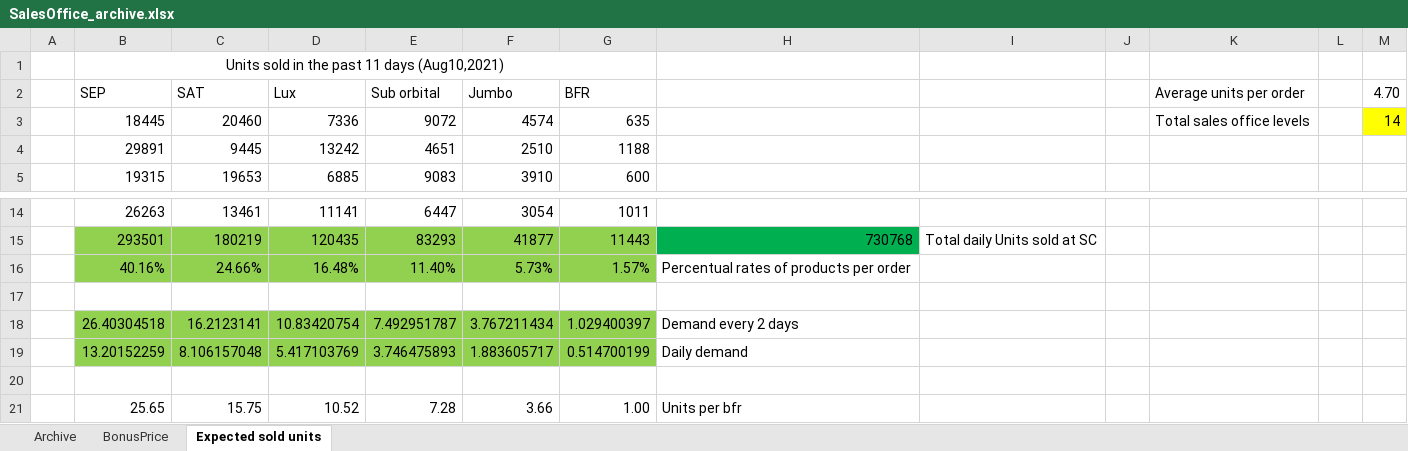
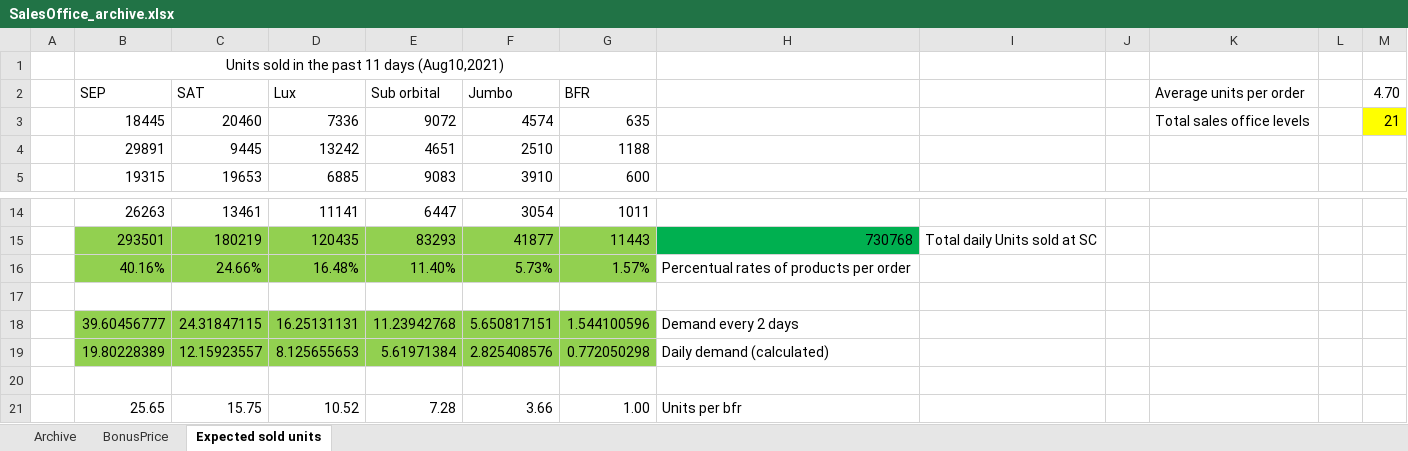
Before and after one commit to OscarFlores-IFi/SimCompanies, an Excel workbook: SalesOffice_archive.xlsx, sheet Expected sold units, drawn as a sheet; only a part is shown, gaps mark what is left out; values as stored, in another font and other column widths than the file's, no borders; removed rows and columns are numbered as before the commit, all else as after; the diff covers the shown part only; the diff names each change by its address in the sheet, - before the commit and + after, or states it on an @@ line.

```diff
--- a/SalesOffice_archive.xlsx (sheet Expected sold units)
+++ b/SalesOffice_archive.xlsx (sheet Expected sold units)
-M3 (4.70): 14
+M3 (4.70): 21
-row 18:  | 26.40304518 | 16.2123141 | 10.83420754 | 7.492951787 | 3.767211434 | 1.029400397 | Demand every 2 days
-row 19:  | 13.20152259 | 8.106157048 | 5.417103769 | 3.746475893 | 1.883605717 | 0.514700199 | Daily demand
+row 18:  | 39.60456777 | 24.31847115 | 16.25131131 | 11.23942768 | 5.650817151 | 1.544100596 | Demand every 2 days
+row 19:  | 19.80228389 | 12.15923557 | 8.125655653 | 5.61971384 | 2.825408576 | 0.772050298 | Daily demand (calculated)
```
Also changed, not shown: 26 added rows and 1 edited cell elsewhere in this sheet, MSOBL_recession.xlsm.
